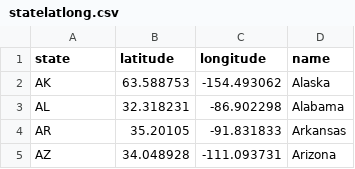
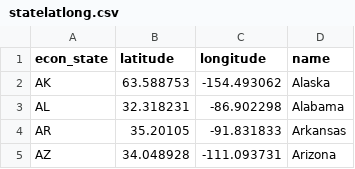
Before and after one commit to weisport4/Project-3---Web-Application-Data-Analytics, a CSV file: Resources/statelatlong.csv, drawn as a sheet; only a part is shown.

```diff
--- a/Resources/statelatlong.csv
+++ b/Resources/statelatlong.csv
@@ -1,2 +1,2 @@
-state,latitude,longitude,name
+econ_state,latitude,longitude,name
 AK,63.588753,-154.493062,Alaska
```
Also changed, not shown: 11 other files.
